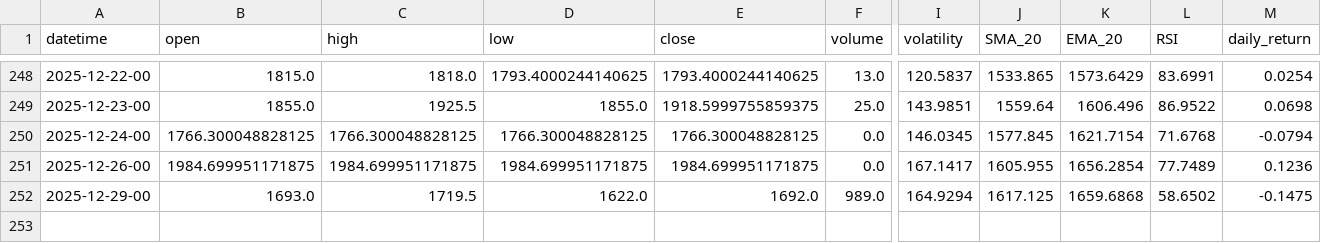
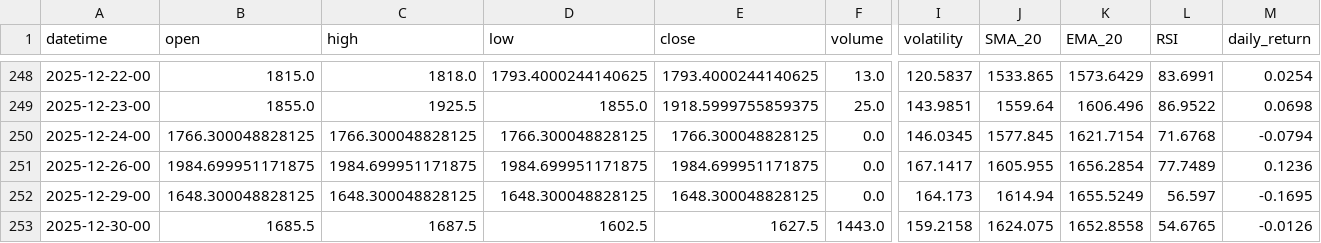
Before and after one commit to gedar1971/integrative_project_v, a CSV file: src/palladium/static/data/historical.csv, drawn as a sheet; only a part is shown, gaps mark what is left out; rows hold the shown columns only; the diff covers the shown part only; the diff names each change by its address in the sheet, - before the commit and + after, or states it on an @@ line.

```diff
--- a/src/palladium/static/data/historical.csv
+++ b/src/palladium/static/data/historical.csv
-B252 (open): 1693.0
+B252 (open): 1648.300048828125
-C252 (high): 1719.5
+C252 (high): 1648.300048828125
-D252 (low): 1622.0
+D252 (low): 1648.300048828125
-E252 (close): 1692.0
+E252 (close): 1648.300048828125
-F252 (volume): 989.0
+F252 (volume): 0.0
-I252 (volatility): 164.9294
+I252 (volatility): 164.173
-J252 (SMA_20): 1617.125
+J252 (SMA_20): 1614.94
-K252 (EMA_20): 1659.6868
+K252 (EMA_20): 1655.5249
-L252 (RSI): 58.6502
+L252 (RSI): 56.597
-M252 (daily_return): -0.1475
+M252 (daily_return): -0.1695
+row 253: 2025-12-30-00 | 1685.5 | 1687.5 | 1602.5 | 1627.5 | 1443.0 | 159.2158 | 1624.075 | 1652.8558 | 54.6765 | -0.0126
```
Also changed, not shown: 2 edited cells elsewhere in this file, src/palladium/static/data/predictions.csv, 3 other files.
